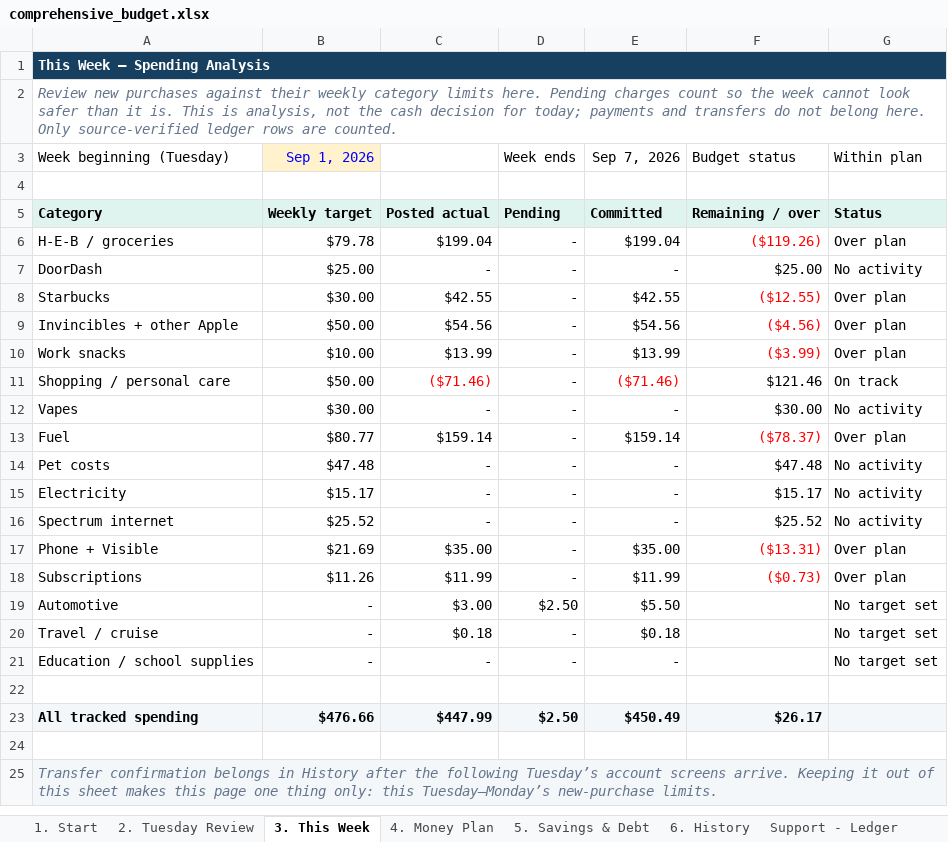
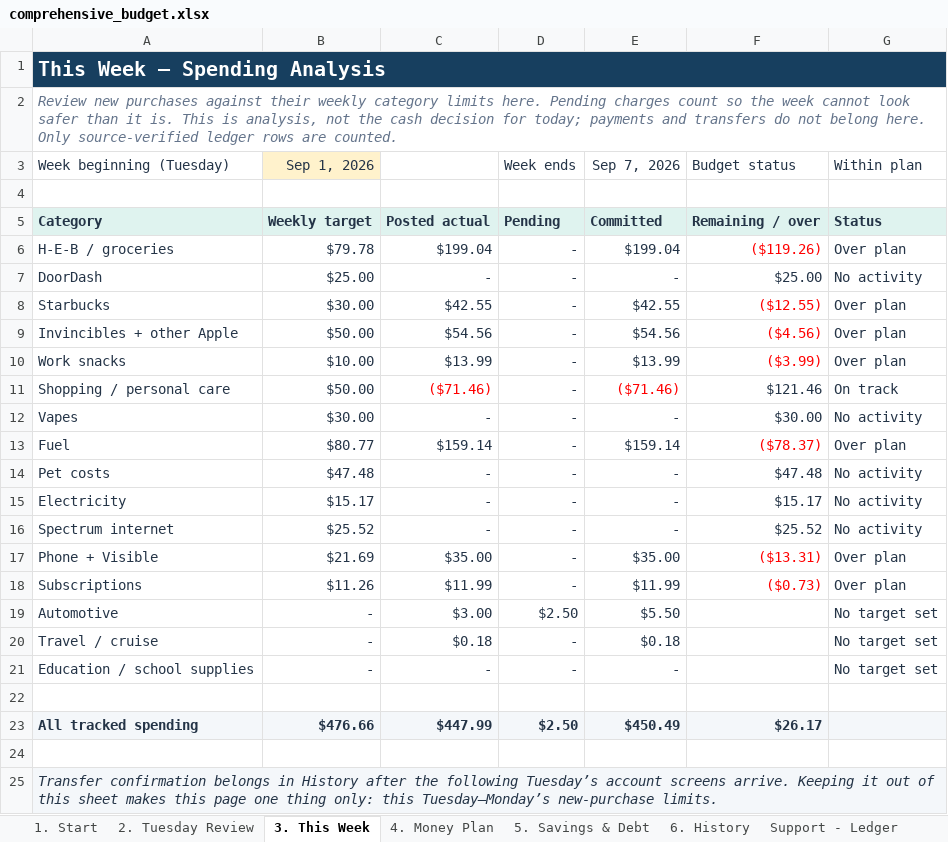
Before and after one commit to benjaminrobertburton-max/Budget, an Excel workbook: outputs/01a04fdf-3751-72e2-88f1-daf19b8b9d1d/comprehensive_budget.xlsx, sheet 3. This Week, drawn as a sheet; values as stored, in another font and other column widths than the file's, no borders; conditional formats not drawn; the diff names each change by its address in the sheet, - before the commit and + after, or states it on an @@ line.

```diff
--- a/outputs/01a04fdf-3751-72e2-88f1-daf19b8b9d1d/comprehensive_budget.xlsx (sheet 3. This Week)
+++ b/outputs/01a04fdf-3751-72e2-88f1-daf19b8b9d1d/comprehensive_budget.xlsx (sheet 3. This Week)
@@ A1 text size: larger @@
-A3 text colour: black
+A3 text colour: #243447
-B3 text colour: #0000FF
+B3 text colour: #243447
-D3:G3 text colour: black
+D3:G3 text colour: #243447
-A5:G5 text colour: black
+A5:G5 text colour: #243447
-A6:E6 text colour: black
+A6:E6 text colour: #243447
-G6 text colour: black
+G6 text colour: #243447
-A7:G7 text colour: black
+A7:G7 text colour: #243447
-A8:E10 text colour: black
+A8:E10 text colour: #243447
-G8:G10 text colour: black
+G8:G10 text colour: #243447
-A11:B11 text colour: black
+A11:B11 text colour: #243447
-D11 text colour: black
+D11 text colour: #243447
-F11:G11 text colour: black
+F11:G11 text colour: #243447
-A12:G12 text colour: black
+A12:G12 text colour: #243447
-A13:E13 text colour: black
+A13:E13 text colour: #243447
-G13 text colour: black
+G13 text colour: #243447
-A14:G16 text colour: black
+A14:G16 text colour: #243447
-A17:E21 text colour: black
+A17:E21 text colour: #243447
-G17:G21 text colour: black
+G17:G21 text colour: #243447
-A23:F23 text colour: black
+A23:F23 text colour: #243447
-A25 text colour: #64748B
+A25 text colour: #243447
```
Also changed, not shown: sheet Support - Ledger, sheet Support - Budget Inputs, sheet 6. History, sheet Support - Funding Detail, sheet Support - Account Snapshots, sheet 5. Savings & Debt, 8 more sheets, 1 other file.
